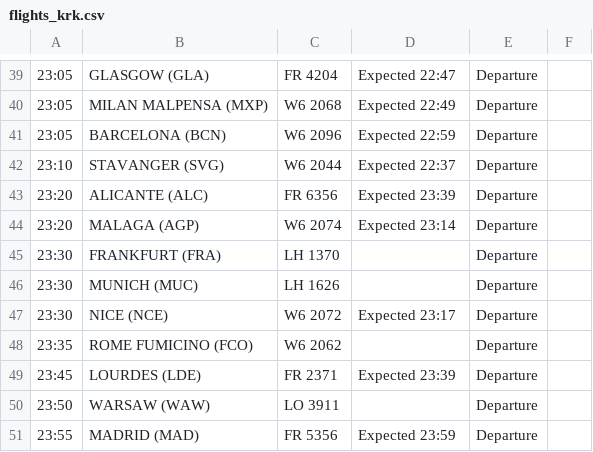
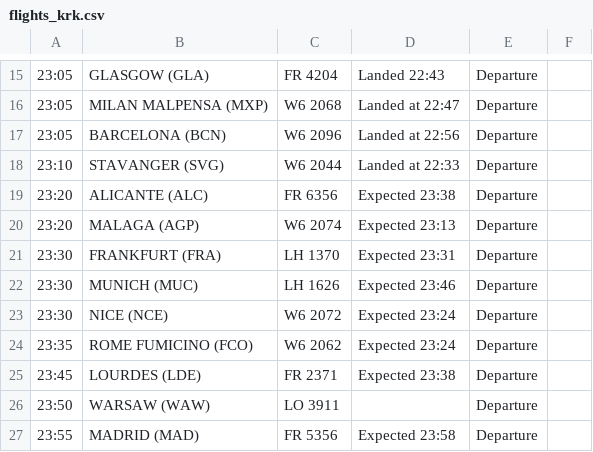
Before and after one commit to ljswierzawska/flights-krakow, a CSV file: flights_krk.csv, drawn as a sheet; only a part is shown, gaps mark what is left out; addresses are those after the commit; the diff covers the shown part only; the diff names each change by its address in the sheet, - before the commit and + after, or states it on an @@ line.

```diff
--- a/flights_krk.csv
+++ b/flights_krk.csv
-D15: Expected 22:47
+D15: Landed 22:43
-D16: Expected 22:49
+D16: Landed at 22:47
-D17: Expected 22:59
+D17: Landed at 22:56
-D18: Expected 22:37
+D18: Landed at 22:33
-D19: Expected 23:39
+D19: Expected 23:38
-D20: Expected 23:14
+D20: Expected 23:13
-D21: (empty)
+D21: Expected 23:31
-D22: (empty)
+D22: Expected 23:46
-D23: Expected 23:17
+D23: Expected 23:24
-D24: (empty)
+D24: Expected 23:24
-D25: Expected 23:39
+D25: Expected 23:38
-D27: Expected 23:59
+D27: Expected 23:58
```
Also changed, not shown: 24 removed rows and 12 edited cells elsewhere in this file.
